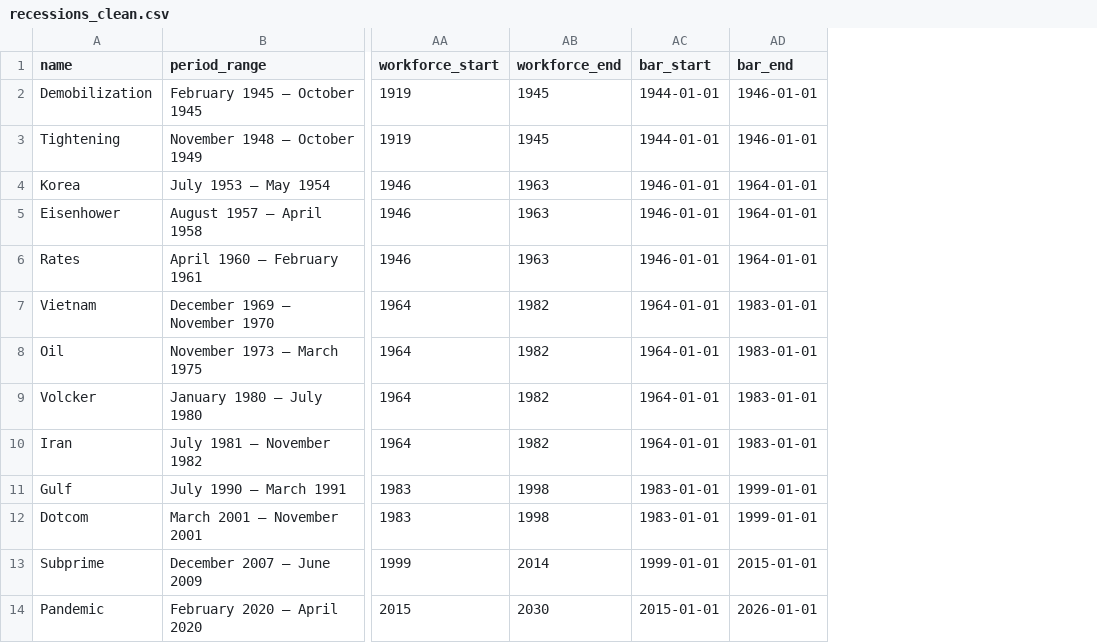
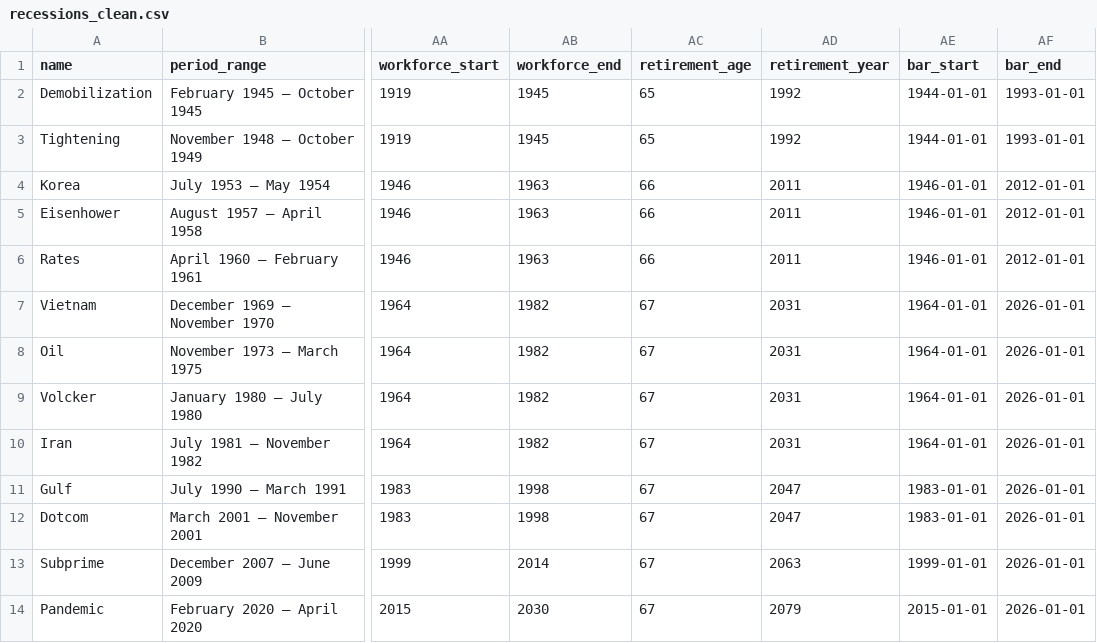
Before and after one commit to mjfrigaard/wikimill, a CSV file: data/recessions_clean.csv, drawn as a sheet; only a part is shown, gaps mark what is left out; addresses are those after the commit; the diff names each change by its address in the sheet, - before the commit and + after, or states it on an @@ line.

Commit message:
updates to clean/recessions

```diff
--- a/data/recessions_clean.csv
+++ b/data/recessions_clean.csv
+column AC (retirement_age), rows 2-14: 65 | 65 | 66 | 66 | 66 | 67 | 67 | 67 | 67 | 67 | 67 | 67 | 67
+column AD (retirement_year), rows 2-14: 1992 | 1992 | 2011 | 2011 | 2011 | 2031 | 2031 | 2031 | 2031 | 2047 | 2047 | 2063 | 2079
-AF2:AF3 (bar_end): 1946-01-01
+AF2:AF3 (bar_end): 1993-01-01
-AF4:AF6 (bar_end): 1964-01-01
+AF4:AF6 (bar_end): 2012-01-01
-AF7:AF10 (bar_end): 1983-01-01
+AF7:AF10 (bar_end): 2026-01-01
-AF11:AF12 (bar_end): 1999-01-01
+AF11:AF12 (bar_end): 2026-01-01
-AF13 (bar_end): 2015-01-01
+AF13 (bar_end): 2026-01-01
```
Also changed, not shown: 11 other files.
